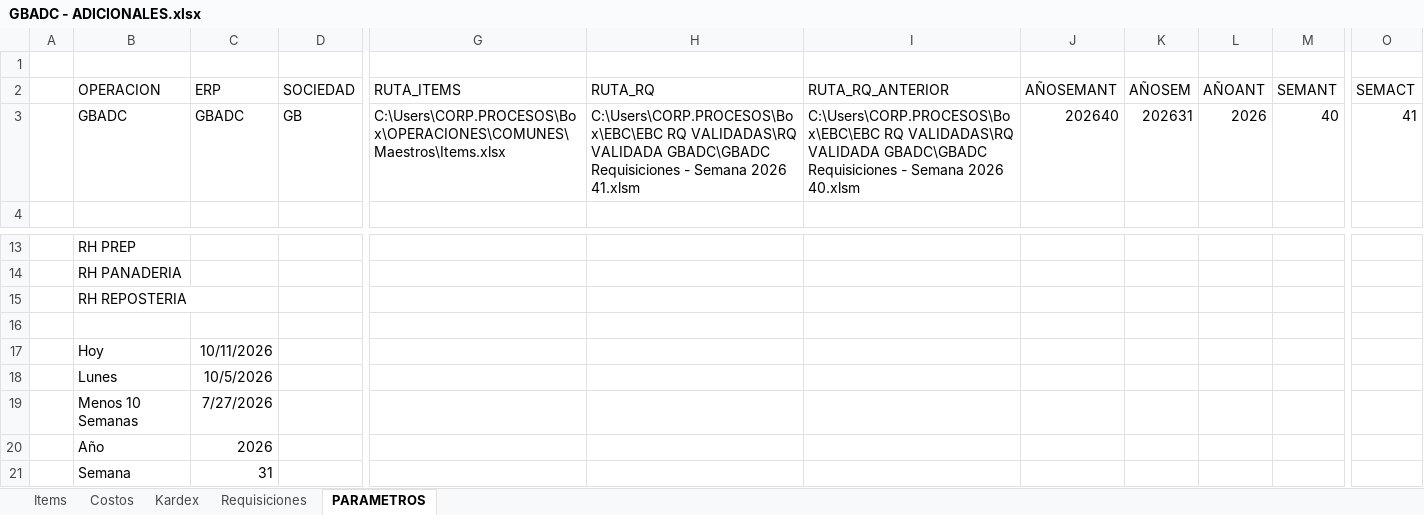
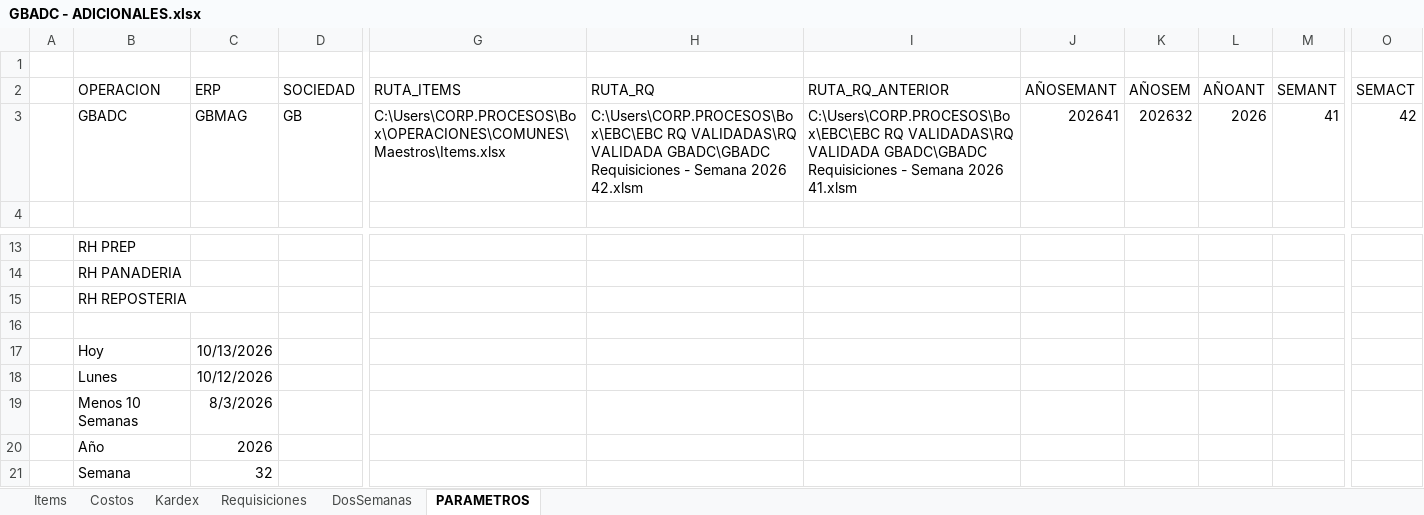
Before and after one commit to AlvaroCornejo/EBC_PEDIDOS_ADICIONALES, an Excel workbook: data/GBADC - ADICIONALES.xlsx, sheet PARAMETROS, drawn as a sheet; only a part is shown, gaps mark what is left out; values as stored, in another font and other column widths than the file's, no borders; table styles not drawn; the diff names each change by its address in the sheet, - before the commit and + after, or states it on an @@ line.

```diff
--- a/data/GBADC - ADICIONALES.xlsx (sheet PARAMETROS)
+++ b/data/GBADC - ADICIONALES.xlsx (sheet PARAMETROS)
+sheet tab: DosSemanas
-C3 (ERP): GBADC
+C3 (ERP): GBMAG
-H3 (RUTA_RQ): …Semana 2026 41.xlsm
+H3 (RUTA_RQ): …Semana 2026 42.xlsm
-I3 (RUTA_RQ_ANTERIOR): …Semana 2026 40.xlsm
+I3 (RUTA_RQ_ANTERIOR): …Semana 2026 41.xlsm
-J3 (AÑOSEMANT): 202640
+J3 (AÑOSEMANT): 202641
-K3 (AÑOSEM): 202631
+K3 (AÑOSEM): 202632
-M3 (SEMANT): 40
+M3 (SEMANT): 41
-O3 (SEMACT): 41
+O3 (SEMACT): 42
-C17 (ERP): 10/11/2026
+C17 (ERP): 10/13/2026
-C18 (ERP): 10/5/2026
+C18 (ERP): 10/12/2026
-C19 (ERP): 7/27/2026
+C19 (ERP): 8/3/2026
-C21 (ERP): 31
+C21 (ERP): 32
```
Also changed, not shown: sheet Kardex, sheet Requisiciones, sheet Costos, data/GBCFR - ADICIONALES.xlsx, data/GBCRP - ADICIONALES.xlsx, 10 other files.
